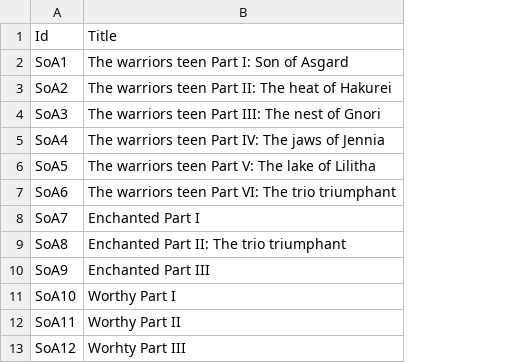
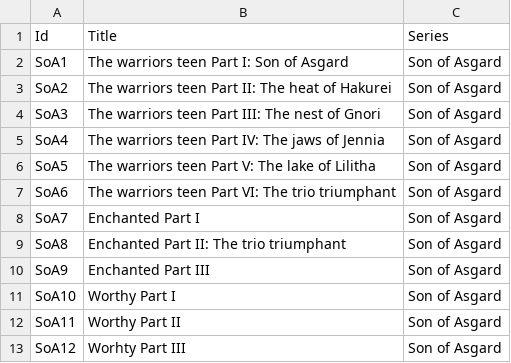
Before and after one commit to Morihalla/MediaArchiveSystemSoftware-MASS-, a CSV file: src/main/ThesisInformation/ContentList.csv, drawn as a sheet; only a part is shown; the diff names each change by its address in the sheet, - before the commit and + after, or states it on an @@ line.

Commit message:
ContentList.csv Series-column added

```diff
--- a/src/main/ThesisInformation/ContentList.csv
+++ b/src/main/ThesisInformation/ContentList.csv
+column C, rows 1-13: Series | Son of Asgard | Son of Asgard | Son of Asgard | Son of Asgard | Son of Asgard | Son of Asgard | Son of Asgard | Son of Asgard | Son of Asgard | Son of Asgard | Son of Asgard | Son of Asgard
```
Also changed, not shown: src/main/ThesisInformation/MARVEL_Earth_616.csv.
